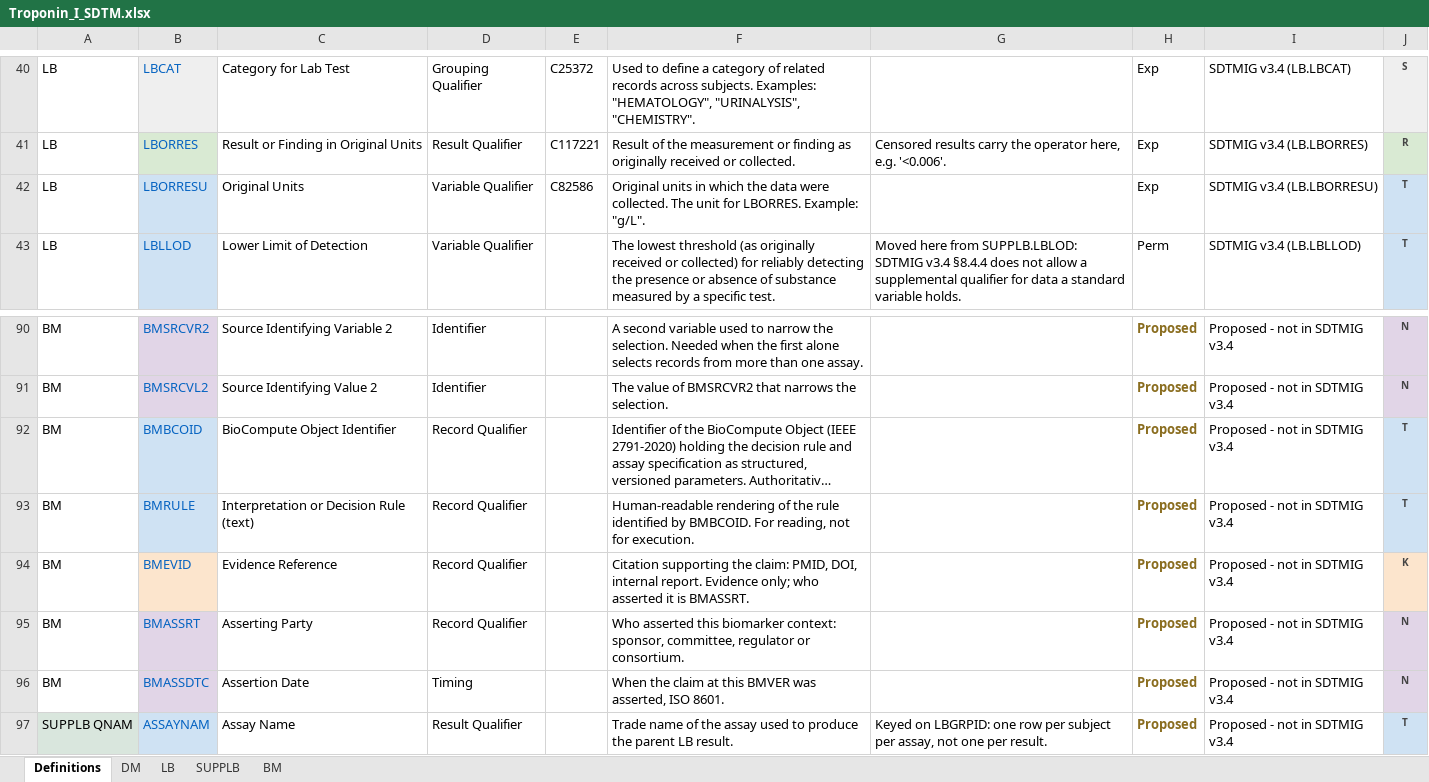
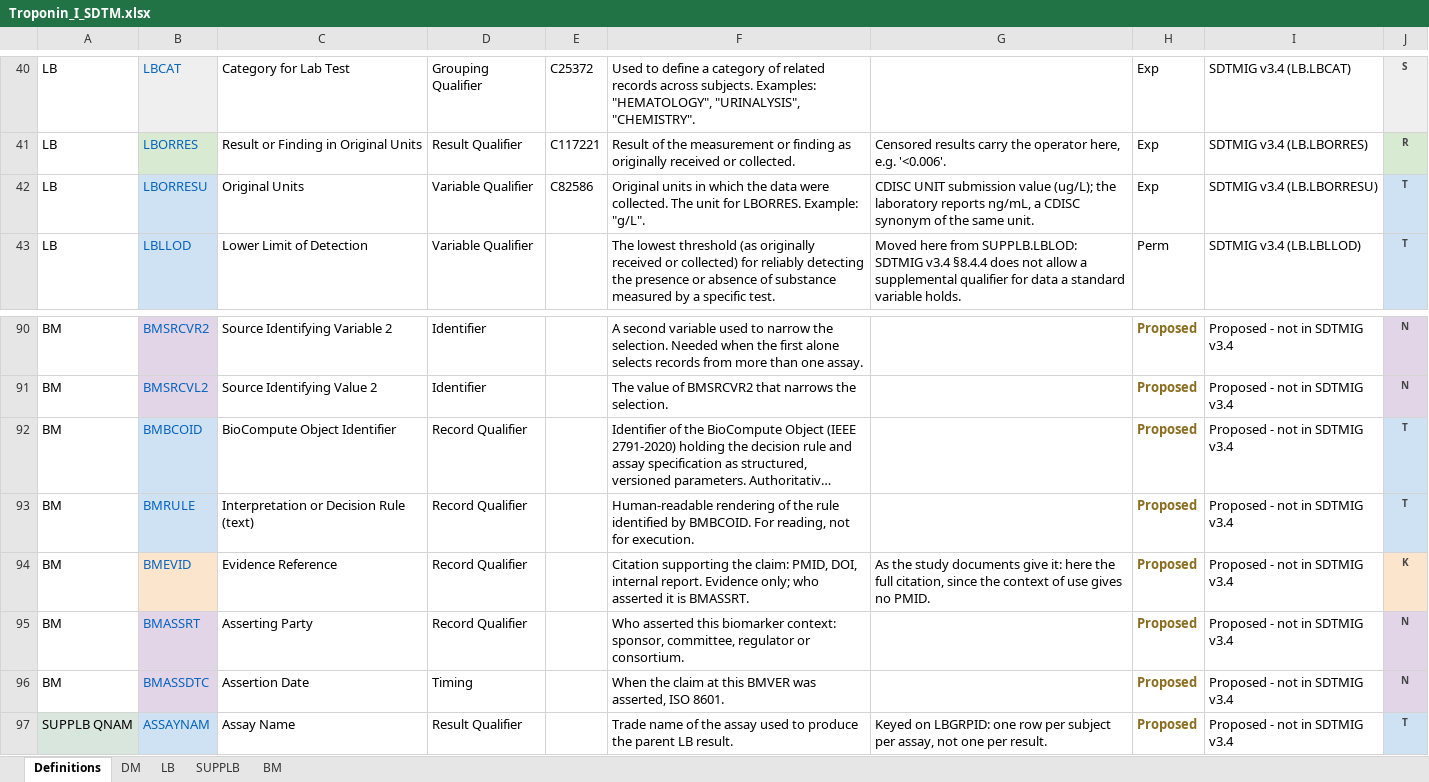
Before and after one commit to clinical-biomarkers/biomarker-sdtm, an Excel workbook: examples/troponin_I/Troponin_I_SDTM.xlsx, sheet Definitions, drawn as a sheet; only a part is shown, gaps mark what is left out; long unchanged cells end in …; values as stored, in another font and other column widths than the file's, no borders; the diff names each change by its address in the sheet, - before the commit and + after, or states it on an @@ line.

```diff
--- a/examples/troponin_I/Troponin_I_SDTM.xlsx (sheet Definitions)
+++ b/examples/troponin_I/Troponin_I_SDTM.xlsx (sheet Definitions)
-G42: (empty)
+G42: CDISC UNIT submission value (ug/L); the laboratory reports ng/mL, a CDISC synonym of the same unit.
-G94: (empty)
+G94: As the study documents give it: here the full citation, since the context of use gives no PMID.
```
Also changed, not shown: sheet LB, sheet BM, 22 other files.
